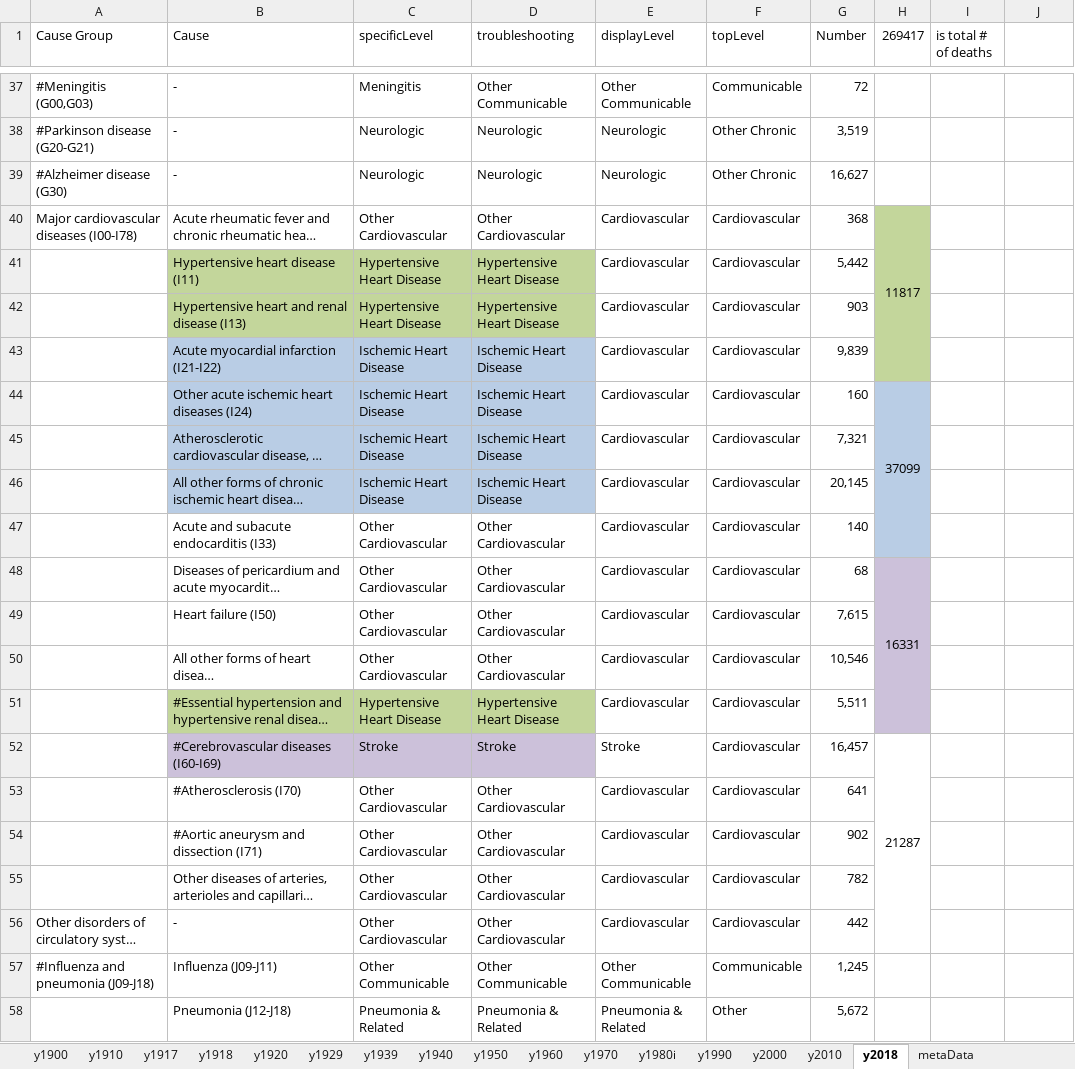
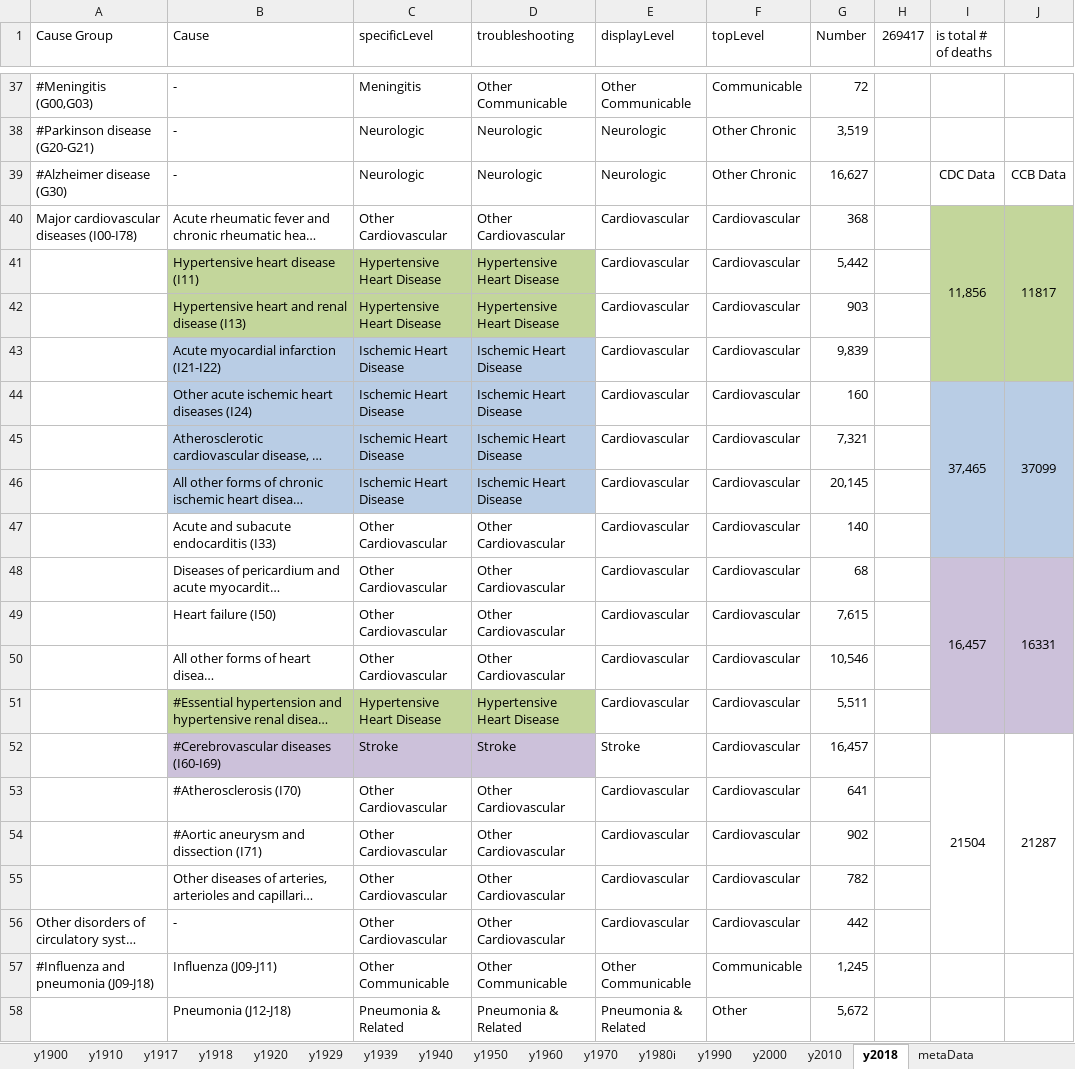
Before and after one commit to mcSamuelDataSci/120_years_of_death, an Excel workbook: CA 1900-2020 Project.xlsx, sheet y2018, drawn as a sheet; only a part is shown, gaps mark what is left out; long unchanged cells end in …; values as stored, in another font and other column widths than the file's, no borders; conditional formats not drawn; the diff names each change by its address in the sheet, - before the commit and + after, or states it on an @@ line.

Commit message:
Modified cardiovascular mortality comparison charts in the 1900-2020 excel file and made som adjustments to sortin of specificLevel and troubleshooting groups. Data from the CCB excel file was read into the R markdown file for the ccb years 2000, 2010, and 2018. A new block was created (the 4th block) that outputs comparison charts between CDC and CCB data in the form of a bar chart as well as a table (to do this, the formattable package was installed). The table compared 2000, 2010, and 2018 between ccb and cdc data broken down by specificLevel. The table was created in order to help understand and visualize the differences in sorting between the two mortality data sources. Additionally, a short statement describing the purpose of this project was added to the R markdown file.

```diff
--- a/CA 1900-2020 Project.xlsx (sheet y2018)
+++ b/CA 1900-2020 Project.xlsx (sheet y2018)
-I39 (is total # of deaths): (empty)
+I39 (is total # of deaths): CDC Data
-J39: (empty)
+J39: CCB Data
-H40 (269417): 11817
+H40 (269417): (empty)
-H40:H43 fill: #C3D69B
+H40:H43 fill: none
-H40:H43 merged
-I40 (is total # of deaths): (empty)
+I40 (is total # of deaths): 11,856
-I40:J43 fill: none
+I40:J43 fill: #C3D69B
+I40:I43 merged
-J40: (empty)
+J40: 11817
+J40:J43 merged
-H44 (269417): 37099
+H44 (269417): (empty)
-H44:H47 fill: #B9CDE5
+H44:H47 fill: none
-H44:H47 merged
-I44 (is total # of deaths): (empty)
+I44 (is total # of deaths): 37,465
-I44:J47 fill: none
+I44:J47 fill: #B9CDE5
+I44:I47 merged
-J44: (empty)
+J44: 37099
+J44:J47 merged
-H48 (269417): 16331
+H48 (269417): (empty)
-H48:H51 fill: #CCC1DA
+H48:H51 fill: none
-H48:H51 merged
-I48 (is total # of deaths): (empty)
+I48 (is total # of deaths): 16,457
-I48:J51 fill: none
+I48:J51 fill: #CCC1DA
+I48:I51 merged
-J48: (empty)
+J48: 16331
+J48:J51 merged
-H52 (269417): 21287
+H52 (269417): (empty)
-H52:H56 merged
-I52 (is total # of deaths): (empty)
+I52 (is total # of deaths): 21504
+I52:I56 merged
-J52: (empty)
+J52: 21287
+J52:J56 merged
```
Also changed, not shown: sheet y2010, sheet y2000, ccb_cause_to_100_year_cause.xlsx, 1 other file.
